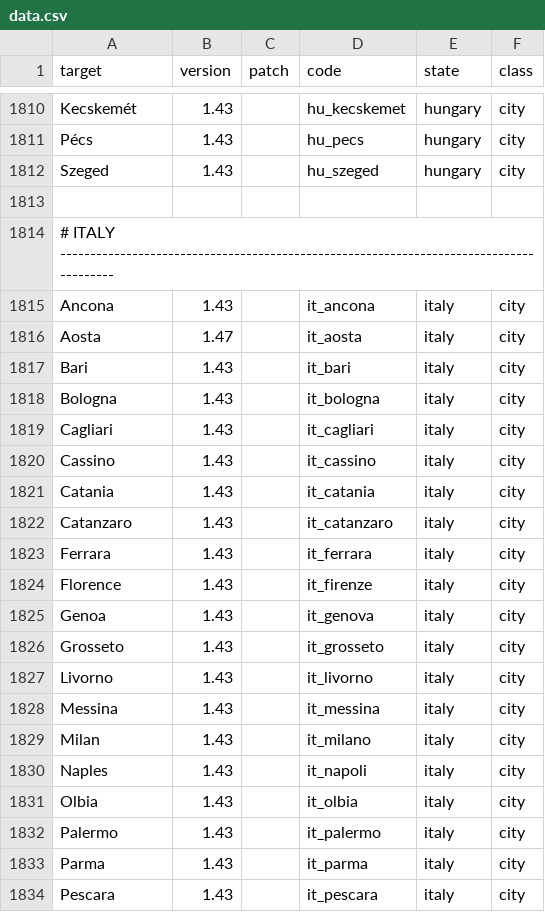
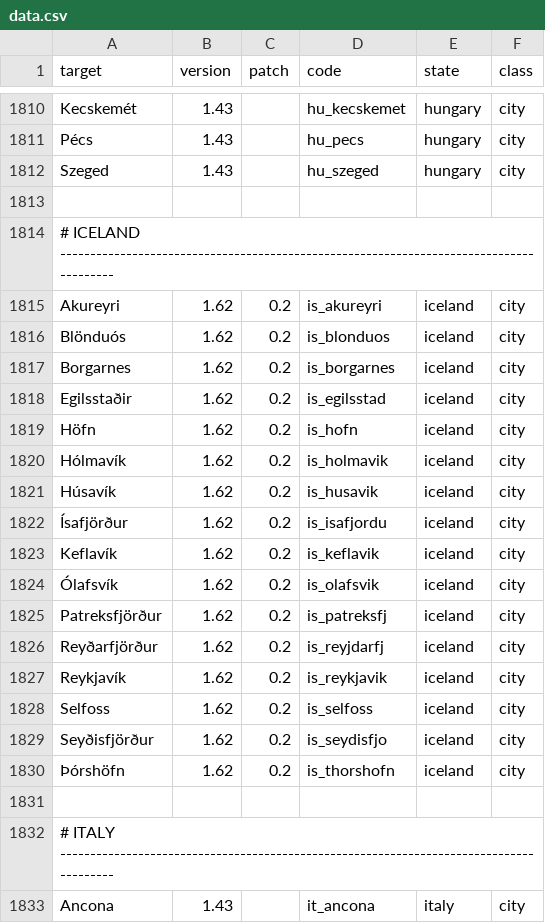
Before and after one commit to SpookyShades/spookyshades.github.io, a CSV file: data.csv, drawn as a sheet; only a part is shown, gaps mark what is left out; the shorter side is filled out with more unchanged rows; the diff names each change by its address in the sheet, - before the commit and + after, or states it on an @@ line.

```diff
--- a/data.csv
+++ b/data.csv
+row 1814: # ICELAND ----------------------------------------------------------------------------------------
+row 1815: Akureyri | 1.62 | 0.2 | is_akureyri | iceland | city
+row 1816: Blönduós | 1.62 | 0.2 | is_blonduos | iceland | city
+row 1817: Borgarnes | 1.62 | 0.2 | is_borgarnes | iceland | city
+row 1818: Egilsstaðir | 1.62 | 0.2 | is_egilsstad | iceland | city
+row 1819: Höfn | 1.62 | 0.2 | is_hofn | iceland | city
+row 1820: Hólmavík | 1.62 | 0.2 | is_holmavik | iceland | city
+row 1821: Húsavík | 1.62 | 0.2 | is_husavik | iceland | city
+row 1822: Ísafjörður | 1.62 | 0.2 | is_isafjordu | iceland | city
+row 1823: Keflavík | 1.62 | 0.2 | is_keflavik | iceland | city
+row 1824: Ólafsvík | 1.62 | 0.2 | is_olafsvik | iceland | city
+row 1825: Patreksfjörður | 1.62 | 0.2 | is_patreksfj | iceland | city
+row 1826: Reyðarfjörður | 1.62 | 0.2 | is_reyjdarfj | iceland | city
+row 1827: Reykjavík | 1.62 | 0.2 | is_reykjavik | iceland | city
+row 1828: Selfoss | 1.62 | 0.2 | is_selfoss | iceland | city
+row 1829: Seyðisfjörður | 1.62 | 0.2 | is_seydisfjo | iceland | city
+row 1830: Þórshöfn | 1.62 | 0.2 | is_thorshofn | iceland | city
+row 1831: (empty)
```
Also changed, not shown: 15 other files.
